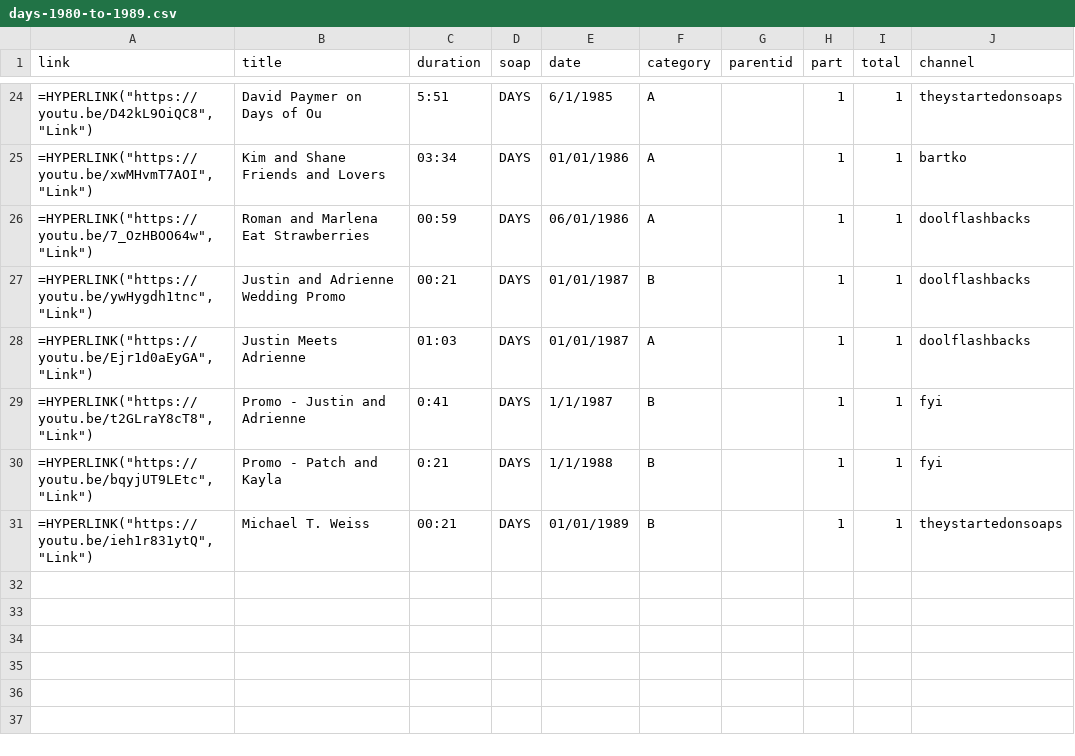
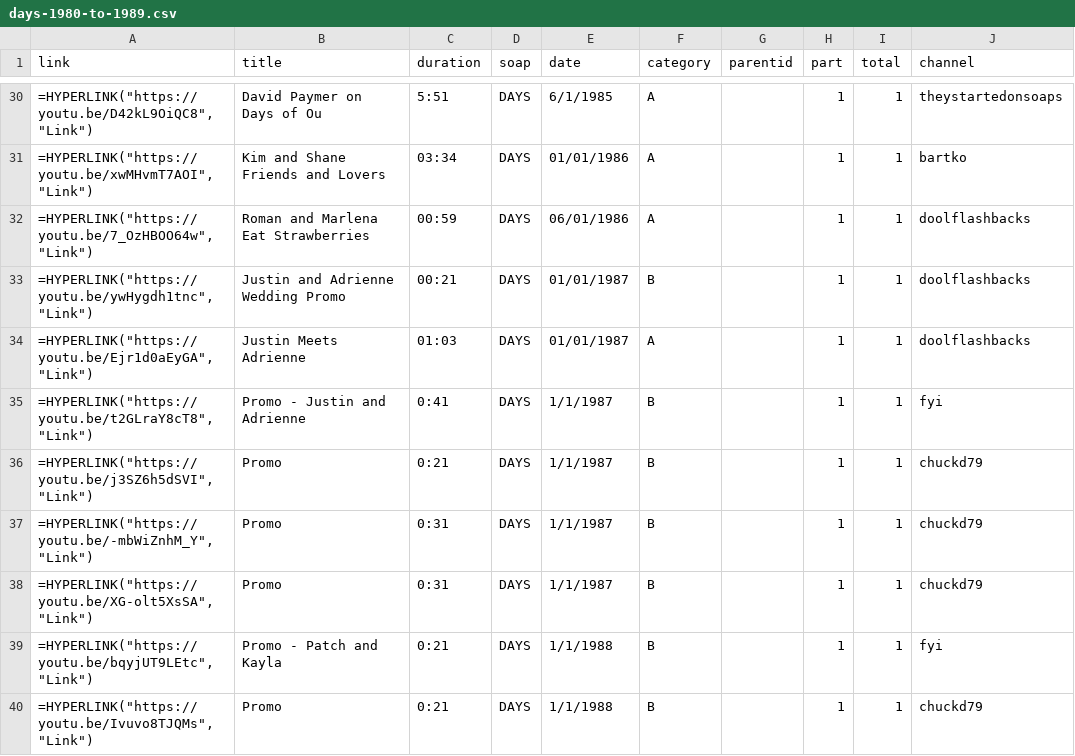
Before and after one commit to HamiltonBernique/SoapJack, a CSV file: DAYS/days-1980-to-1989.csv, drawn as a sheet; only a part is shown, gaps mark what is left out; the shorter side is filled out with more unchanged rows; the diff covers the shown part only.

```diff
--- a/DAYS/days-1980-to-1989.csv
+++ b/DAYS/days-1980-to-1989.csv
@@ -29,2 +35,6 @@ link,title,duration,soap,date,category,parentid,part,total,channel
 "=HYPERLINK(""https://youtu.be/t2GLraY8cT8"", ""Link"")",Promo - Justin and Adrienne,0:41,DAYS,1/1/1987,B,,1,1,fyi
+"=HYPERLINK(""https://youtu.be/j3SZ6h5dSVI"", ""Link"")",Promo,0:21,DAYS,1/1/1987,B,,1,1,chuckd79
+"=HYPERLINK(""https://youtu.be/-mbWiZnhM_Y"", ""Link"")",Promo,0:31,DAYS,1/1/1987,B,,1,1,chuckd79
+"=HYPERLINK(""https://youtu.be/XG-olt5XsSA"", ""Link"")",Promo,0:31,DAYS,1/1/1987,B,,1,1,chuckd79
 "=HYPERLINK(""https://youtu.be/bqyjUT9LEtc"", ""Link"")",Promo - Patch and Kayla,0:21,DAYS,1/1/1988,B,,1,1,fyi
+"=HYPERLINK(""https://youtu.be/Ivuvo8TJQMs"", ""Link"")",Promo,0:21,DAYS,1/1/1988,B,,1,1,chuckd79
```
Also changed, not shown: 9 added rows elsewhere in this file, DAYS/days-1979-and-earlier.csv, DAYS/days-1990-to-1999.csv, 5 other files.
